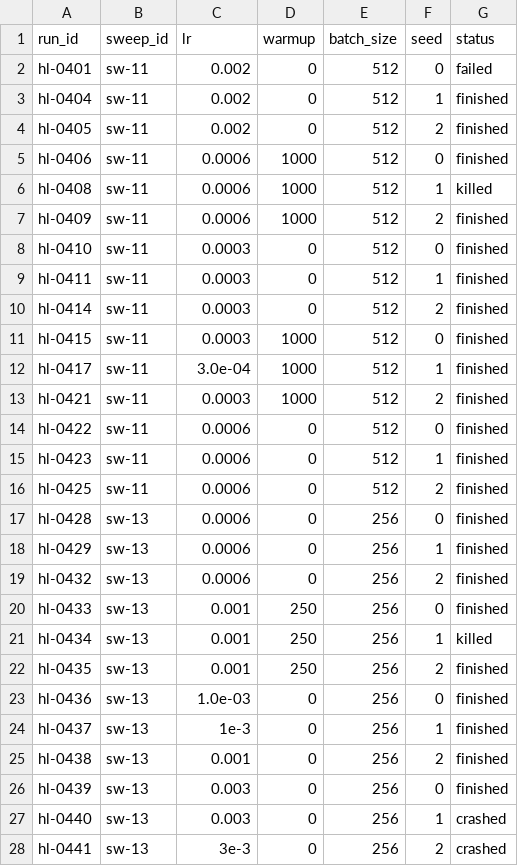
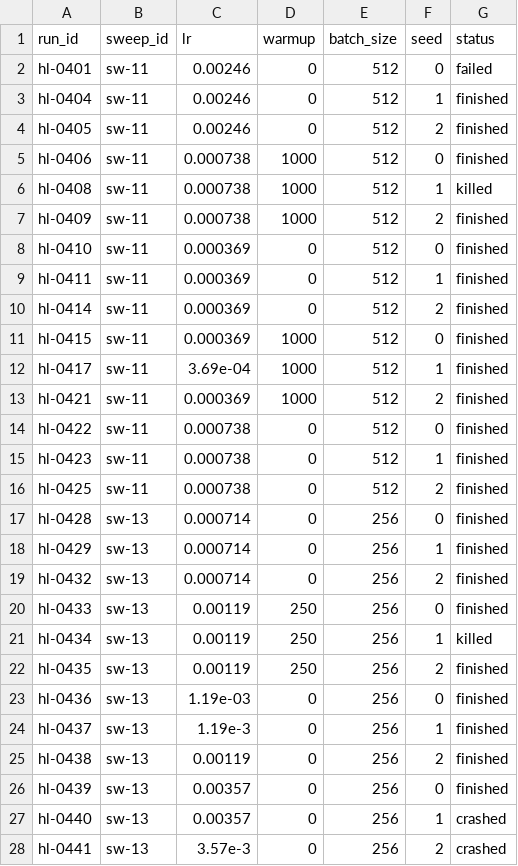
Before and after one commit to echoo19/architect, a CSV file: examples/sweep-desk/job/orgs/halden/data/runs.csv, drawn as a sheet; only a part is shown; the diff covers the shown part only.

```diff
--- a/examples/sweep-desk/job/orgs/halden/data/runs.csv
+++ b/examples/sweep-desk/job/orgs/halden/data/runs.csv
@@ -1,28 +1,28 @@
 run_id,sweep_id,lr,warmup,batch_size,seed,status
-hl-0401,sw-11,0.002,0,512,0,failed
-hl-0404,sw-11,0.002,0,512,1,finished
-hl-0405,sw-11,0.002,0,512,2,finished
-hl-0406,sw-11,0.0006,1000,512,0,finished
-hl-0408,sw-11,0.0006,1000,512,1,killed
-hl-0409,sw-11,0.0006,1000,512,2,finished
-hl-0410,sw-11,0.0003,0,512,0,finished
-hl-0411,sw-11,0.0003,0,512,1,finished
-hl-0414,sw-11,0.0003,0,512,2,finished
-hl-0415,sw-11,0.0003,1000,512,0,finished
-hl-0417,sw-11,3.0e-04,1000,512,1,finished
-hl-0421,sw-11,0.0003,1000,512,2,finished
-hl-0422,sw-11,0.0006,0,512,0,finished
-hl-0423,sw-11,0.0006,0,512,1,finished
-hl-0425,sw-11,0.0006,0,512,2,finished
-hl-0428,sw-13,0.0006,0,256,0,finished
-hl-0429,sw-13,0.0006,0,256,1,finished
-hl-0432,sw-13,0.0006,0,256,2,finished
-hl-0433,sw-13,0.001,250,256,0,finished
-hl-0434,sw-13,0.001,250,256,1,killed
-hl-0435,sw-13,0.001,250,256,2,finished
-hl-0436,sw-13,1.0e-03,0,256,0,finished
-hl-0437,sw-13,1e-3,0,256,1,finished
-hl-0438,sw-13,0.001,0,256,2,finished
-hl-0439,sw-13,0.003,0,256,0,finished
-hl-0440,sw-13,0.003,0,256,1,crashed
-hl-0441,sw-13,3e-3,0,256,2,crashed
+hl-0401,sw-11,0.00246,0,512,0,failed
+hl-0404,sw-11,0.00246,0,512,1,finished
+hl-0405,sw-11,0.00246,0,512,2,finished
+hl-0406,sw-11,0.000738,1000,512,0,finished
+hl-0408,sw-11,0.000738,1000,512,1,killed
+hl-0409,sw-11,0.000738,1000,512,2,finished
+hl-0410,sw-11,0.000369,0,512,0,finished
+hl-0411,sw-11,0.000369,0,512,1,finished
+hl-0414,sw-11,0.000369,0,512,2,finished
+hl-0415,sw-11,0.000369,1000,512,0,finished
+hl-0417,sw-11,3.69e-04,1000,512,1,finished
+hl-0421,sw-11,0.000369,1000,512,2,finished
+hl-0422,sw-11,0.000738,0,512,0,finished
+hl-0423,sw-11,0.000738,0,512,1,finished
+hl-0425,sw-11,0.000738,0,512,2,finished
+hl-0428,sw-13,0.000714,0,256,0,finished
+hl-0429,sw-13,0.000714,0,256,1,finished
+hl-0432,sw-13,0.000714,0,256,2,finished
+hl-0433,sw-13,0.00119,250,256,0,finished
+hl-0434,sw-13,0.00119,250,256,1,killed
+hl-0435,sw-13,0.00119,250,256,2,finished
+hl-0436,sw-13,1.19e-03,0,256,0,finished
+hl-0437,sw-13,1.19e-3,0,256,1,finished
+hl-0438,sw-13,0.00119,0,256,2,finished
+hl-0439,sw-13,0.00357,0,256,0,finished
+hl-0440,sw-13,0.00357,0,256,1,crashed
+hl-0441,sw-13,3.57e-3,0,256,2,crashed
```
Also changed, not shown: 90 edited cells elsewhere in this file, examples/sweep-desk/job/orgs/fennick/data/sweeps.csv, examples/sweep-desk/job/orgs/halden/data/sweeps.csv, 21 other files.
